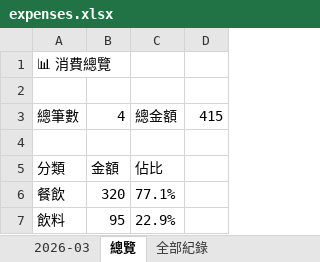
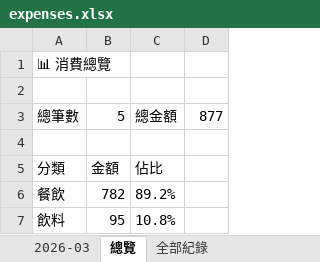
Before and after one commit to yuming920619-svg/Myclawagi, an Excel workbook: Expense tracking/expenses.xlsx, sheet 總覽, drawn as a sheet; values as stored, in another font and other column widths than the file's, no borders; the diff names each change by its address in the sheet, - before the commit and + after, or states it on an @@ line.

```diff
--- a/Expense tracking/expenses.xlsx (sheet 總覽)
+++ b/Expense tracking/expenses.xlsx (sheet 總覽)
-B3: 4
+B3: 5
-D3: 415
+D3: 877
-B6: 320
+B6: 782
-C6: 77.1%
+C6: 89.2%
-C7: 22.9%
+C7: 10.8%
```
Also changed, not shown: sheet 2026-03, sheet 全部紀錄, 1 other file.
